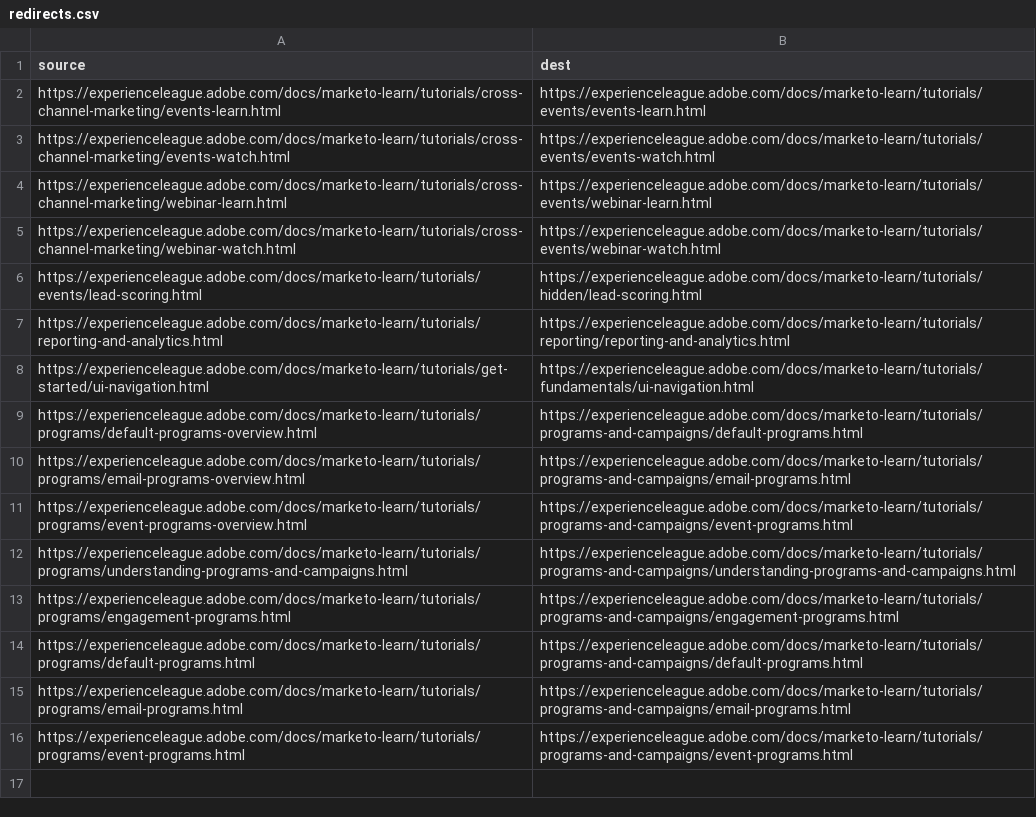
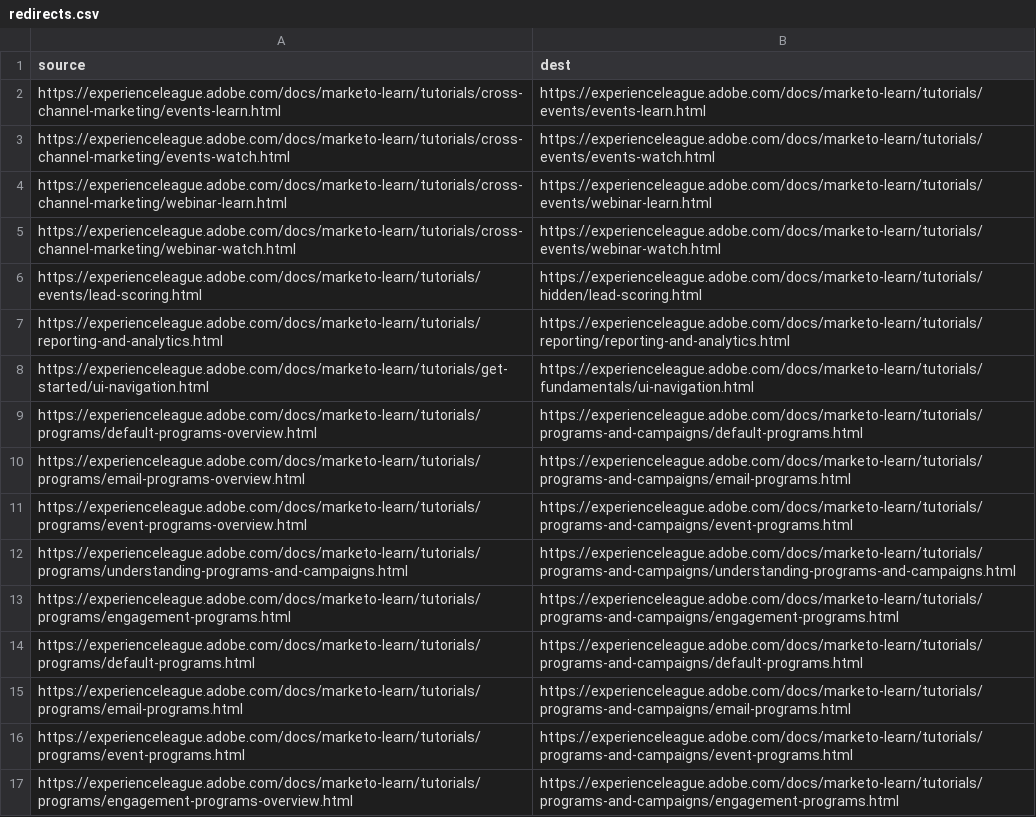
Before and after one commit to AdobeDocs/marketo-learn.en, a CSV file: redirects.csv, drawn as a sheet.

Commit message:
Update redirects.csv

```diff
--- a/redirects.csv
+++ b/redirects.csv
@@ -16 +16,2 @@ https://experienceleague.adobe.com/docs/marketo-learn/tutorials/programs/email-p
 https://experienceleague.adobe.com/docs/marketo-learn/tutorials/programs/event-programs.html,https://experienceleague.adobe.com/docs/marketo-learn/tutorials/programs-and-campaigns/event-programs.html
+https://experienceleague.adobe.com/docs/marketo-learn/tutorials/programs/engagement-programs-overview.html,https://experienceleague.adobe.com/docs/marketo-learn/tutorials/programs-and-campaigns/engagement-programs.html
```
